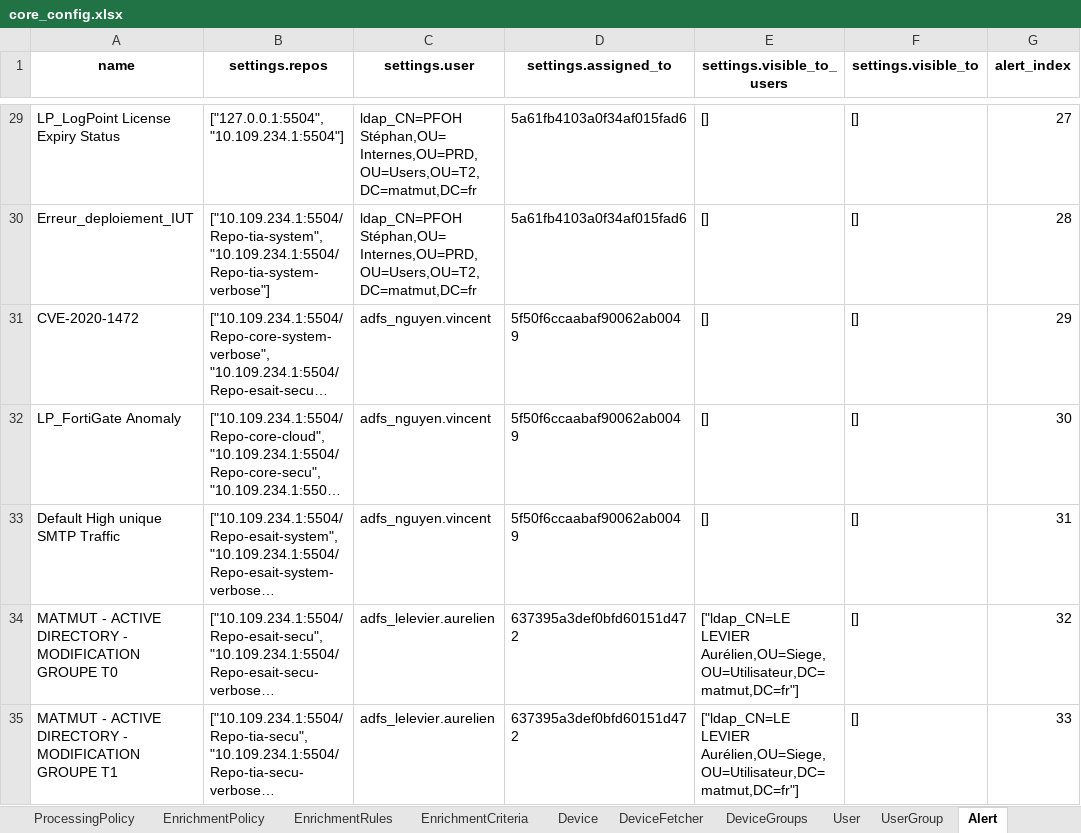
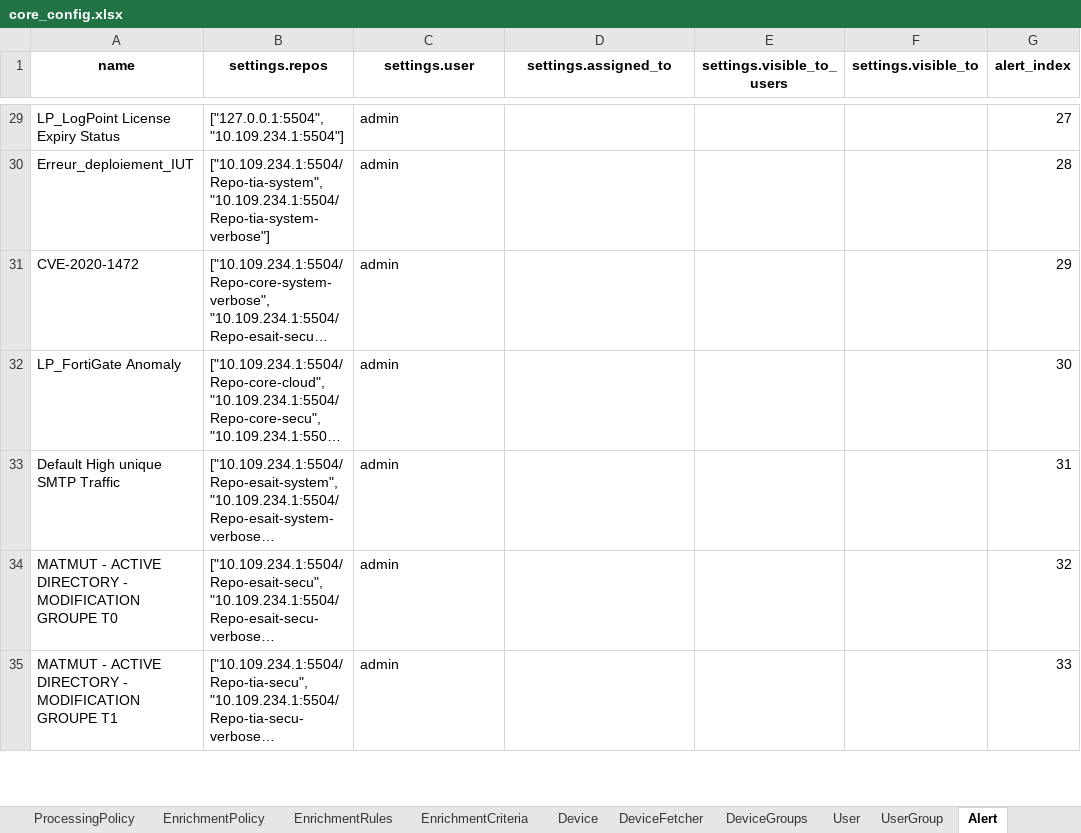
Before and after one commit to DeDobbeleer/DirectorSync, an Excel workbook: lp_tenant_importer_v2/samples/core_config.xlsx, sheet Alert, drawn as a sheet; only a part is shown, gaps mark what is left out; long unchanged cells end in …; values as stored, in another font and other column widths than the file's, no borders; the diff covers the shown part only; the diff names each change by its address in the sheet, - before the commit and + after, or states it on an @@ line.

```diff
--- a/lp_tenant_importer_v2/samples/core_config.xlsx (sheet Alert)
+++ b/lp_tenant_importer_v2/samples/core_config.xlsx (sheet Alert)
-C29:C30 (settings.user): ldap_CN=PFOH Stéphan,OU=Internes,OU=PRD,OU=Users,OU=T2,DC=matmut,DC=fr
+C29:C30 (settings.user): admin
-D29:D30 (settings.assigned_to): 5a61fb4103a0f34af015fad6
+D29:D30 (settings.assigned_to): (empty)
-E29:E33 (settings.visible_to_users): []
+E29:E33 (settings.visible_to_users): (empty)
-F29:F35 (settings.visible_to): []
+F29:F35 (settings.visible_to): (empty)
-C31:C33 (settings.user): adfs_nguyen.vincent
+C31:C33 (settings.user): admin
-D31:D33 (settings.assigned_to): 5f50f6ccaabaf90062ab0049
+D31:D33 (settings.assigned_to): (empty)
-C34:C35 (settings.user): adfs_lelevier.aurelien
+C34:C35 (settings.user): admin
-D34:D35 (settings.assigned_to): 637395a3def0bfd60151d472
+D34:D35 (settings.assigned_to): (empty)
-E34:E35 (settings.visible_to_users): ["ldap_CN=LE LEVIER Aurélien,OU=Siege,OU=Utilisateur,DC=matmut,DC=fr"]
+E34:E35 (settings.visible_to_users): (empty)
```
Also changed, not shown: 401 edited cells elsewhere in this sheet, formulas that keep their value, 2 other files.
